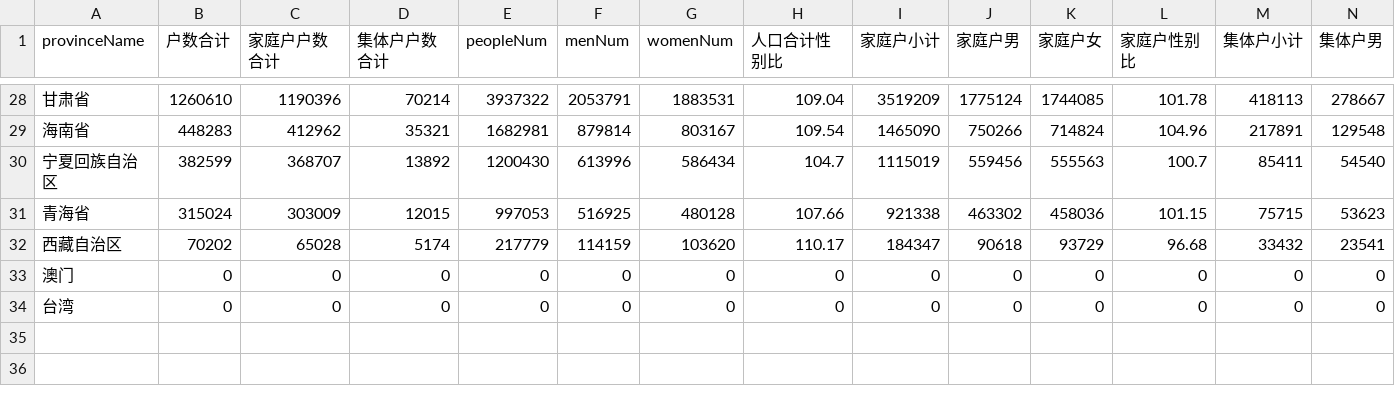
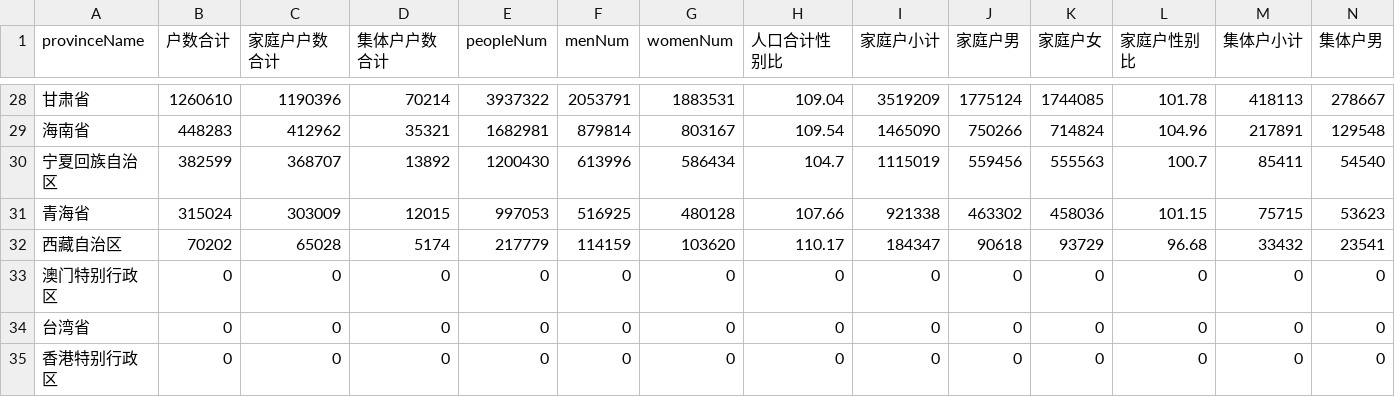
Before and after one commit to planewu/graduation-pro, a CSV file: public/csv/china.csv, drawn as a sheet; only a part is shown, gaps mark what is left out; rows hold the shown columns only; the diff names each change by its address in the sheet, - before the commit and + after, or states it on an @@ line.

```diff
--- a/public/csv/china.csv
+++ b/public/csv/china.csv
-A33 (provinceName): 澳门
+A33 (provinceName): 澳门特别行政区
-A34 (provinceName): 台湾
+A34 (provinceName): 台湾省
+row 35: 香港特别行政区 | 0 | 0 | 0 | 0 | 0 | 0 | 0 | 0 | 0 | 0 | 0 | 0 | 0
```
Also changed, not shown: 7 other files.
